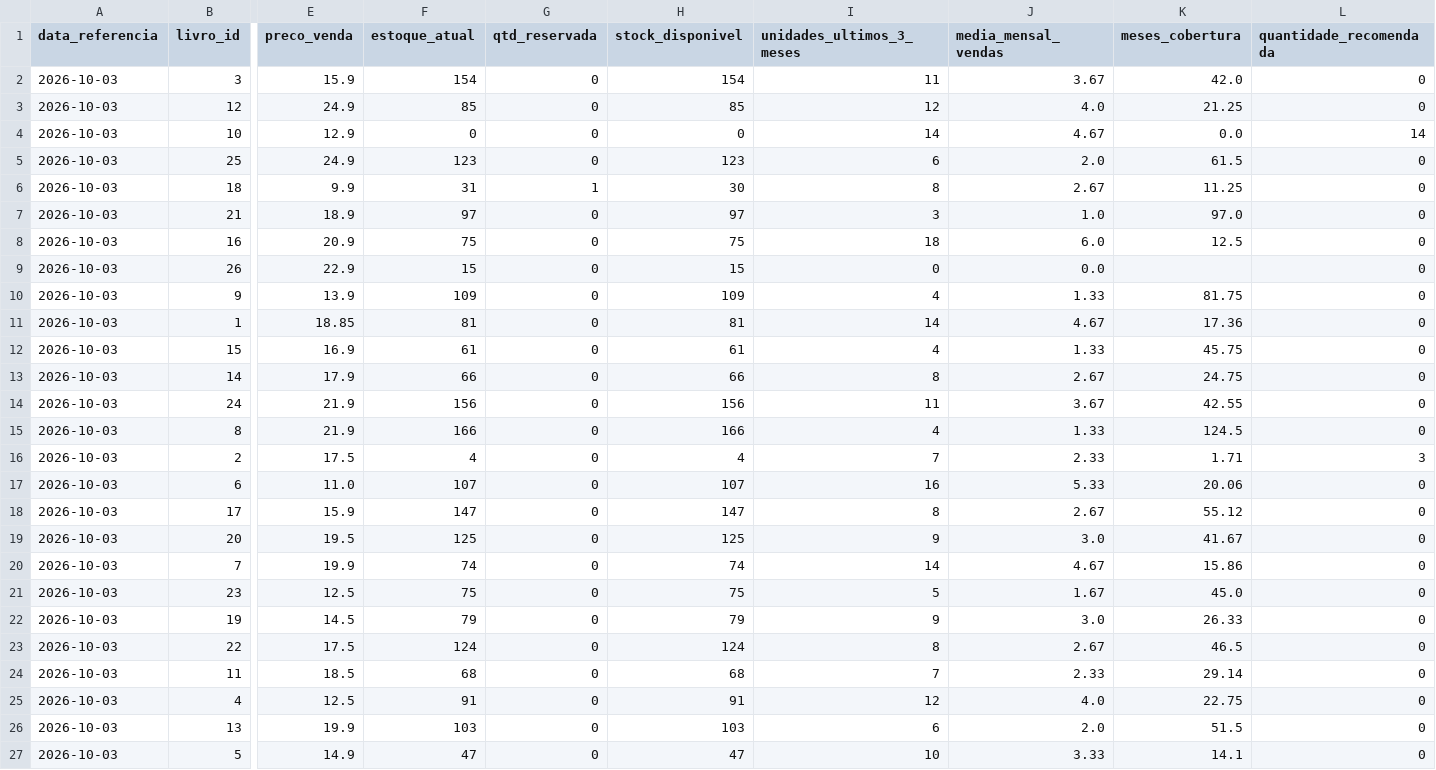
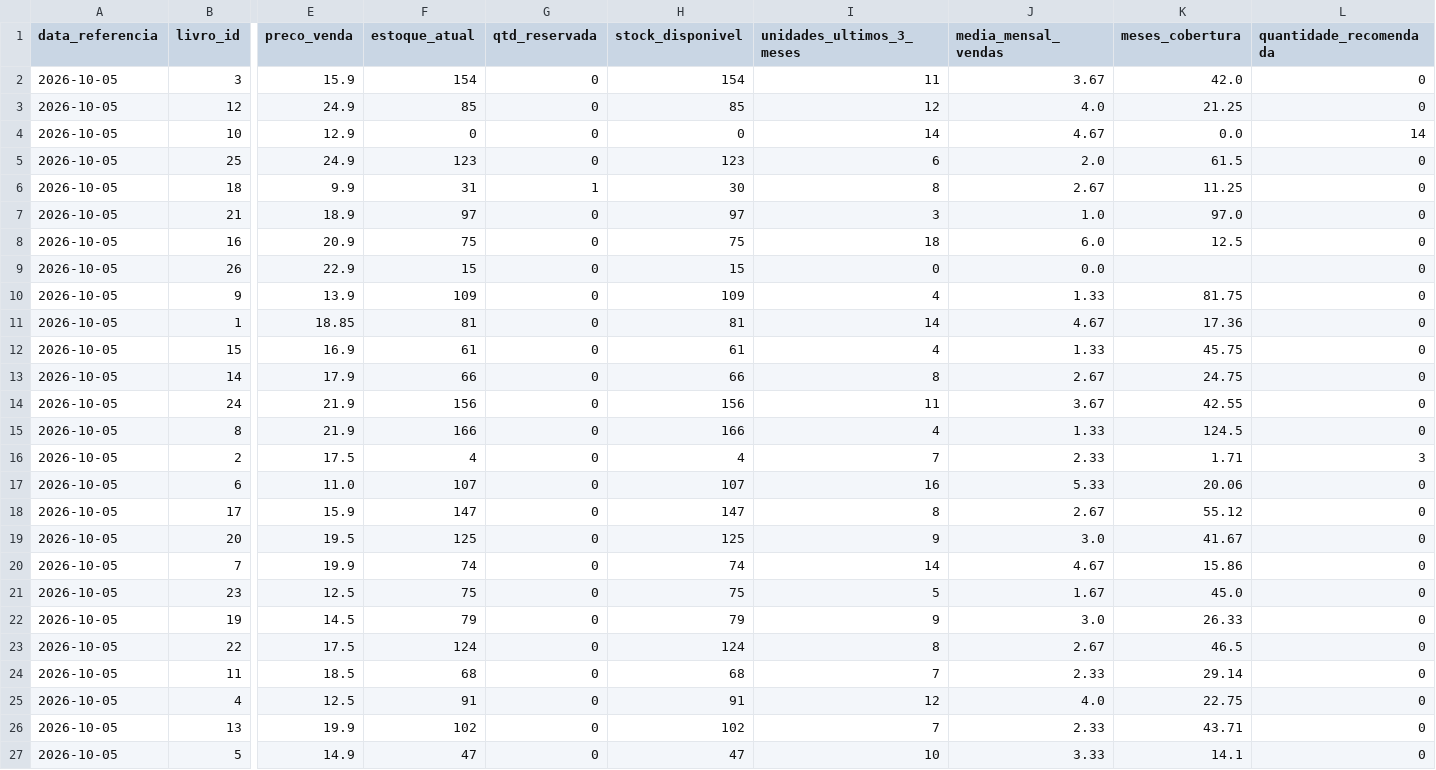
Before and after one commit to fernandaazevedoepg-hue/SABIN, a CSV file: outputs/alertas_stock.csv, drawn as a sheet; only a part is shown, gaps mark what is left out; the diff names each change by its address in the sheet, - before the commit and + after, or states it on an @@ line.

```diff
--- a/outputs/alertas_stock.csv
+++ b/outputs/alertas_stock.csv
-A2:A27 (data_referencia): 2026-10-03
+A2:A27 (data_referencia): 2026-10-05
-F26 (estoque_atual): 103
+F26 (estoque_atual): 102
-H26 (stock_disponivel): 103
+H26 (stock_disponivel): 102
-I26 (unidades_ultimos_3_meses): 6
+I26 (unidades_ultimos_3_meses): 7
-J26 (media_mensal_vendas): 2.0
+J26 (media_mensal_vendas): 2.33
-K26 (meses_cobertura): 51.5
+K26 (meses_cobertura): 43.71
```
Also changed, not shown: 8 other files.
